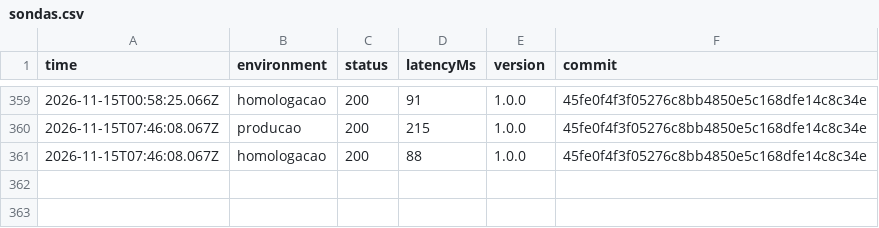
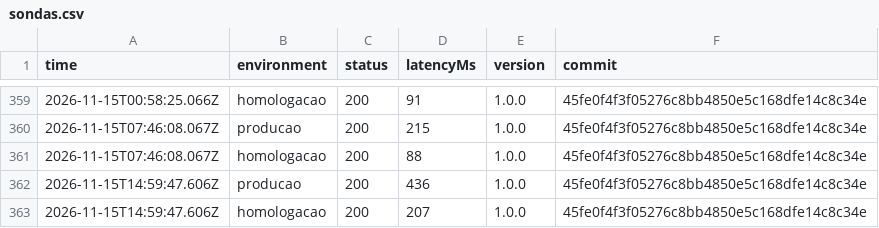
Before and after one commit to DaviSouza78/resgate-digital, a CSV file: status/sondas.csv, drawn as a sheet; only a part is shown, gaps mark what is left out; the diff names each change by its address in the sheet, - before the commit and + after, or states it on an @@ line.

```diff
--- a/status/sondas.csv
+++ b/status/sondas.csv
+row 362: 2026-11-15T14:59:47.606Z | producao | 200 | 436 | 1.0.0 | 45fe0f4f3f05276c8bb4850e5c168dfe14c8c34e
+row 363: 2026-11-15T14:59:47.606Z | homologacao | 200 | 207 | 1.0.0 | 45fe0f4f3f05276c8bb4850e5c168dfe14c8c34e
```
Also changed, not shown: 1 other file.
